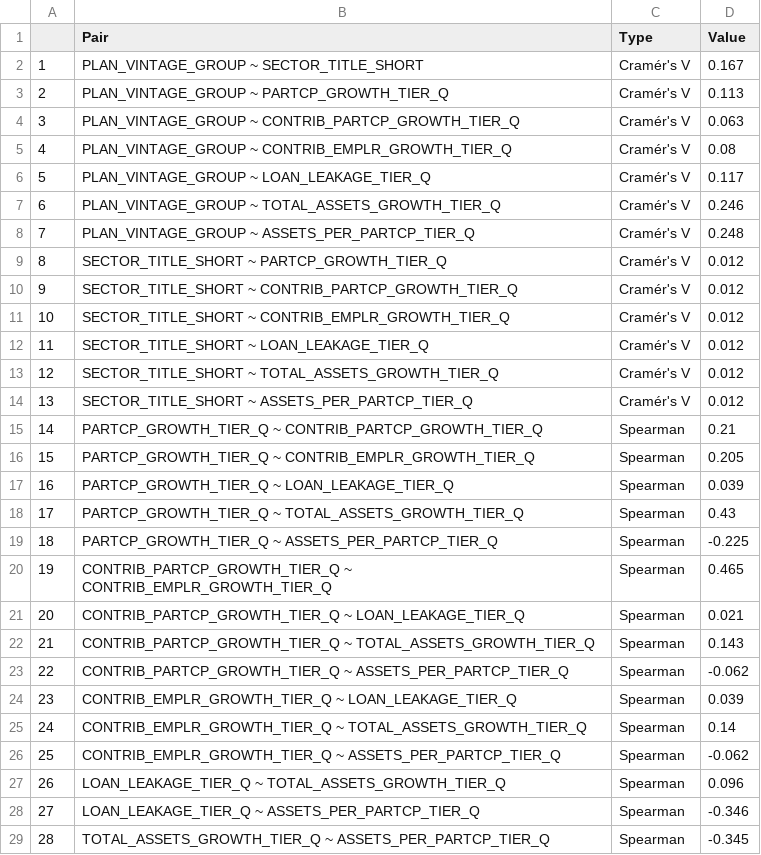
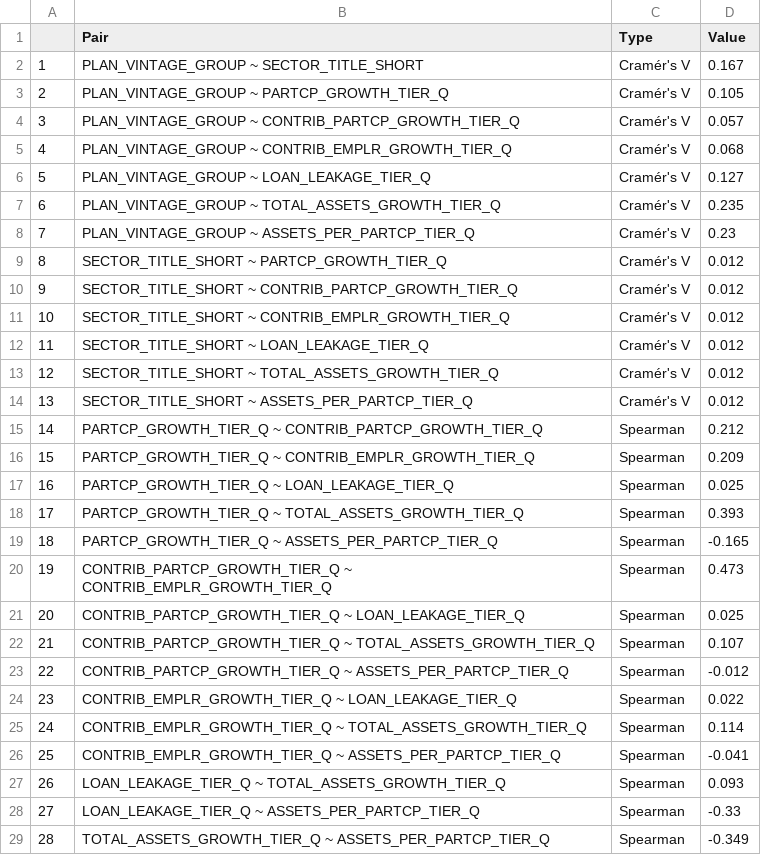
Before and after one commit to dtminnick/readiness, a CSV file: outputs/signal_association_summary.csv, drawn as a sheet.

```diff
--- a/outputs/signal_association_summary.csv
+++ b/outputs/signal_association_summary.csv
@@ -2,8 +2,8 @@
 "1","PLAN_VINTAGE_GROUP ~ SECTOR_TITLE_SHORT","Cramér's V","0.167"
-"2","PLAN_VINTAGE_GROUP ~ PARTCP_GROWTH_TIER_Q","Cramér's V","0.113"
-"3","PLAN_VINTAGE_GROUP ~ CONTRIB_PARTCP_GROWTH_TIER_Q","Cramér's V","0.063"
-"4","PLAN_VINTAGE_GROUP ~ CONTRIB_EMPLR_GROWTH_TIER_Q","Cramér's V","0.08"
-"5","PLAN_VINTAGE_GROUP ~ LOAN_LEAKAGE_TIER_Q","Cramér's V","0.117"
-"6","PLAN_VINTAGE_GROUP ~ TOTAL_ASSETS_GROWTH_TIER_Q","Cramér's V","0.246"
-"7","PLAN_VINTAGE_GROUP ~ ASSETS_PER_PARTCP_TIER_Q","Cramér's V","0.248"
+"2","PLAN_VINTAGE_GROUP ~ PARTCP_GROWTH_TIER_Q","Cramér's V","0.105"
+"3","PLAN_VINTAGE_GROUP ~ CONTRIB_PARTCP_GROWTH_TIER_Q","Cramér's V","0.057"
+"4","PLAN_VINTAGE_GROUP ~ CONTRIB_EMPLR_GROWTH_TIER_Q","Cramér's V","0.068"
+"5","PLAN_VINTAGE_GROUP ~ LOAN_LEAKAGE_TIER_Q","Cramér's V","0.127"
+"6","PLAN_VINTAGE_GROUP ~ TOTAL_ASSETS_GROWTH_TIER_Q","Cramér's V","0.235"
+"7","PLAN_VINTAGE_GROUP ~ ASSETS_PER_PARTCP_TIER_Q","Cramér's V","0.23"
 "8","SECTOR_TITLE_SHORT ~ PARTCP_GROWTH_TIER_Q","Cramér's V","0.012"
@@ -14,16 +14,16 @@
 "13","SECTOR_TITLE_SHORT ~ ASSETS_PER_PARTCP_TIER_Q","Cramér's V","0.012"
-"14","PARTCP_GROWTH_TIER_Q ~ CONTRIB_PARTCP_GROWTH_TIER_Q","Spearman","0.21"
-"15","PARTCP_GROWTH_TIER_Q ~ CONTRIB_EMPLR_GROWTH_TIER_Q","Spearman","0.205"
-"16","PARTCP_GROWTH_TIER_Q ~ LOAN_LEAKAGE_TIER_Q","Spearman","0.039"
-"17","PARTCP_GROWTH_TIER_Q ~ TOTAL_ASSETS_GROWTH_TIER_Q","Spearman","0.43"
-"18","PARTCP_GROWTH_TIER_Q ~ ASSETS_PER_PARTCP_TIER_Q","Spearman","-0.225"
-"19","CONTRIB_PARTCP_GROWTH_TIER_Q ~ CONTRIB_EMPLR_GROWTH_TIER_Q","Spearman","0.465"
-"20","CONTRIB_PARTCP_GROWTH_TIER_Q ~ LOAN_LEAKAGE_TIER_Q","Spearman","0.021"
-"21","CONTRIB_PARTCP_GROWTH_TIER_Q ~ TOTAL_ASSETS_GROWTH_TIER_Q","Spearman","0.143"
-"22","CONTRIB_PARTCP_GROWTH_TIER_Q ~ ASSETS_PER_PARTCP_TIER_Q","Spearman","-0.062"
-"23","CONTRIB_EMPLR_GROWTH_TIER_Q ~ LOAN_LEAKAGE_TIER_Q","Spearman","0.039"
-"24","CONTRIB_EMPLR_GROWTH_TIER_Q ~ TOTAL_ASSETS_GROWTH_TIER_Q","Spearman","0.14"
-"25","CONTRIB_EMPLR_GROWTH_TIER_Q ~ ASSETS_PER_PARTCP_TIER_Q","Spearman","-0.062"
-"26","LOAN_LEAKAGE_TIER_Q ~ TOTAL_ASSETS_GROWTH_TIER_Q","Spearman","0.096"
-"27","LOAN_LEAKAGE_TIER_Q ~ ASSETS_PER_PARTCP_TIER_Q","Spearman","-0.346"
-"28","TOTAL_ASSETS_GROWTH_TIER_Q ~ ASSETS_PER_PARTCP_TIER_Q","Spearman","-0.345"
+"14","PARTCP_GROWTH_TIER_Q ~ CONTRIB_PARTCP_GROWTH_TIER_Q","Spearman","0.212"
+"15","PARTCP_GROWTH_TIER_Q ~ CONTRIB_EMPLR_GROWTH_TIER_Q","Spearman","0.209"
+"16","PARTCP_GROWTH_TIER_Q ~ LOAN_LEAKAGE_TIER_Q","Spearman","0.025"
+"17","PARTCP_GROWTH_TIER_Q ~ TOTAL_ASSETS_GROWTH_TIER_Q","Spearman","0.393"
+"18","PARTCP_GROWTH_TIER_Q ~ ASSETS_PER_PARTCP_TIER_Q","Spearman","-0.165"
+"19","CONTRIB_PARTCP_GROWTH_TIER_Q ~ CONTRIB_EMPLR_GROWTH_TIER_Q","Spearman","0.473"
+"20","CONTRIB_PARTCP_GROWTH_TIER_Q ~ LOAN_LEAKAGE_TIER_Q","Spearman","0.025"
+"21","CONTRIB_PARTCP_GROWTH_TIER_Q ~ TOTAL_ASSETS_GROWTH_TIER_Q","Spearman","0.107"
+"22","CONTRIB_PARTCP_GROWTH_TIER_Q ~ ASSETS_PER_PARTCP_TIER_Q","Spearman","-0.012"
+"23","CONTRIB_EMPLR_GROWTH_TIER_Q ~ LOAN_LEAKAGE_TIER_Q","Spearman","0.022"
+"24","CONTRIB_EMPLR_GROWTH_TIER_Q ~ TOTAL_ASSETS_GROWTH_TIER_Q","Spearman","0.114"
+"25","CONTRIB_EMPLR_GROWTH_TIER_Q ~ ASSETS_PER_PARTCP_TIER_Q","Spearman","-0.041"
+"26","LOAN_LEAKAGE_TIER_Q ~ TOTAL_ASSETS_GROWTH_TIER_Q","Spearman","0.093"
+"27","LOAN_LEAKAGE_TIER_Q ~ ASSETS_PER_PARTCP_TIER_Q","Spearman","-0.33"
+"28","TOTAL_ASSETS_GROWTH_TIER_Q ~ ASSETS_PER_PARTCP_TIER_Q","Spearman","-0.349"
```
Also changed, not shown: 38 other files.
